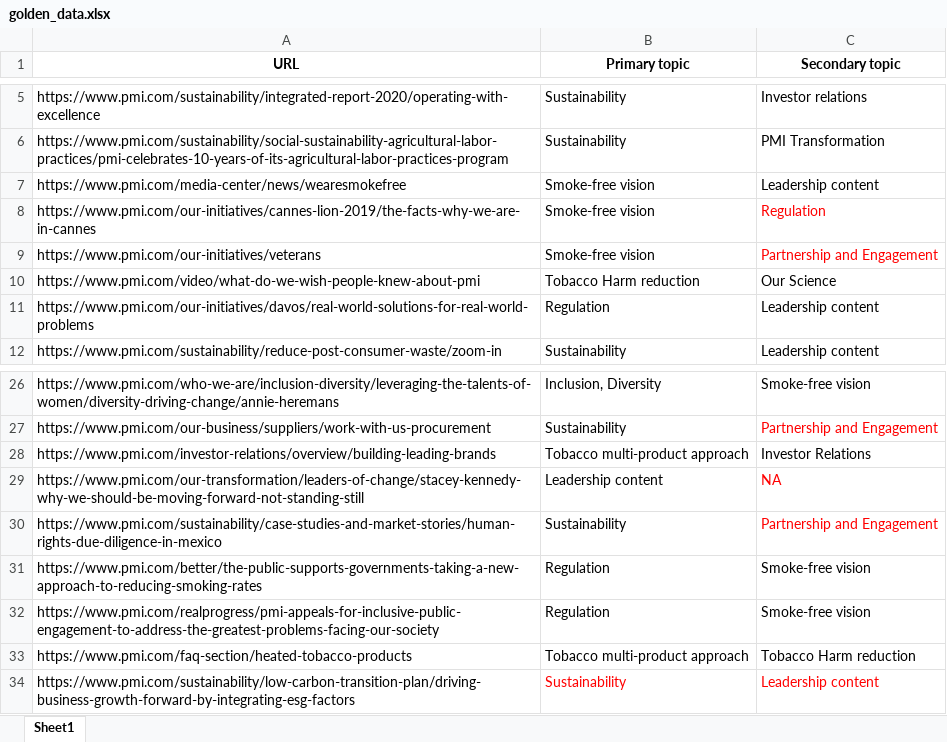
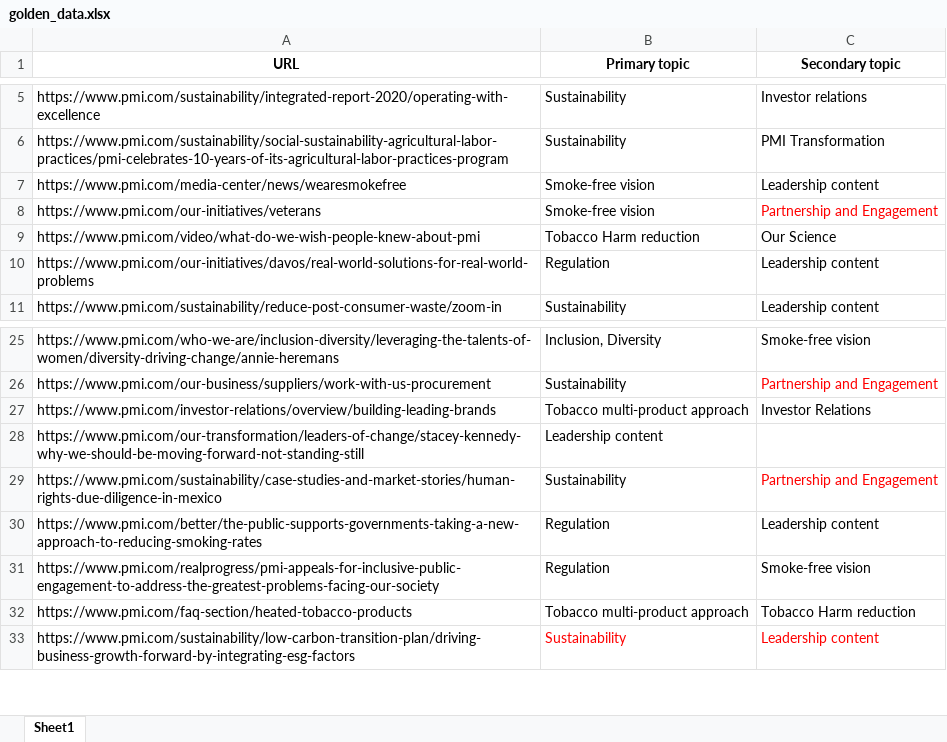
Before and after one commit to PavelAgurov/GptTest1, an Excel workbook: golden-data/golden_data.xlsx, sheet Sheet1, drawn as a sheet; only a part is shown, gaps mark what is left out; values as stored, in another font and other column widths than the file's, no borders; removed rows and columns are numbered as before the commit, all else as after; the diff names each change by its address in the sheet, - before the commit and + after, or states it on an @@ line.

Commit message:
Added hardcoded rule for 'written by' Fix Golden data.

```diff
--- a/golden-data/golden_data.xlsx (sheet Sheet1)
+++ b/golden-data/golden_data.xlsx (sheet Sheet1)
-row 8: https://www.pmi.com/our-initiatives/cannes-lion-2019/the-facts-why-we-are-in-cannes | Smoke-free vision | Regulation
-C28 (Secondary topic): NA
+C28 (Secondary topic): (empty)
-C30 (Secondary topic): Smoke-free vision
+C30 (Secondary topic): Leadership content
```
Also changed, not shown: 2 other files.
